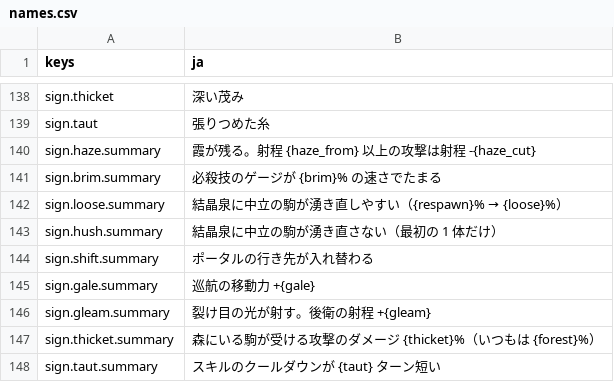
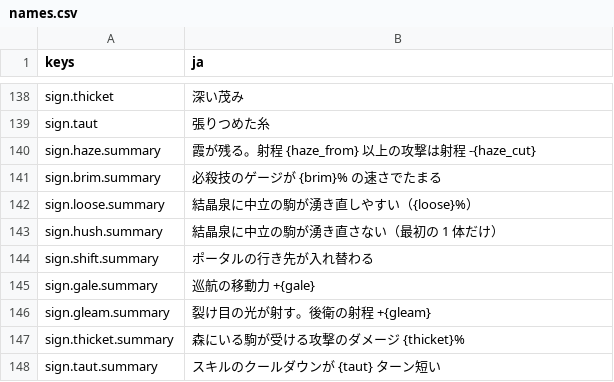
Before and after one commit to mattyan1053/pj-legion, a CSV file: game/text/names.csv, drawn as a sheet; only a part is shown, gaps mark what is left out.

```diff
--- a/game/text/names.csv
+++ b/game/text/names.csv
@@ -141,3 +141,3 @@ sign.haze.summary,霞が残る。射程 {haze_from} 以上の攻撃は射程 -{h
 sign.brim.summary,必殺技のゲージが {brim}% の速さでたまる
-sign.loose.summary,結晶泉に中立の駒が湧き直しやすい（{respawn}% → {loose}%）
+sign.loose.summary,結晶泉に中立の駒が湧き直しやすい（{loose}%）
 sign.hush.summary,結晶泉に中立の駒が湧き直さない（最初の 1 体だけ）
@@ -146,3 +146,3 @@ sign.gale.summary,巡航の移動力 +{gale}
 sign.gleam.summary,裂け目の光が射す。後衛の射程 +{gleam}
-sign.thicket.summary,森にいる駒が受ける攻撃のダメージ {thicket}%（いつもは {forest}%）
+sign.thicket.summary,森にいる駒が受ける攻撃のダメージ {thicket}%
 sign.taut.summary,スキルのクールダウンが {taut} ターン短い
```
Also changed, not shown: 1 other file.
